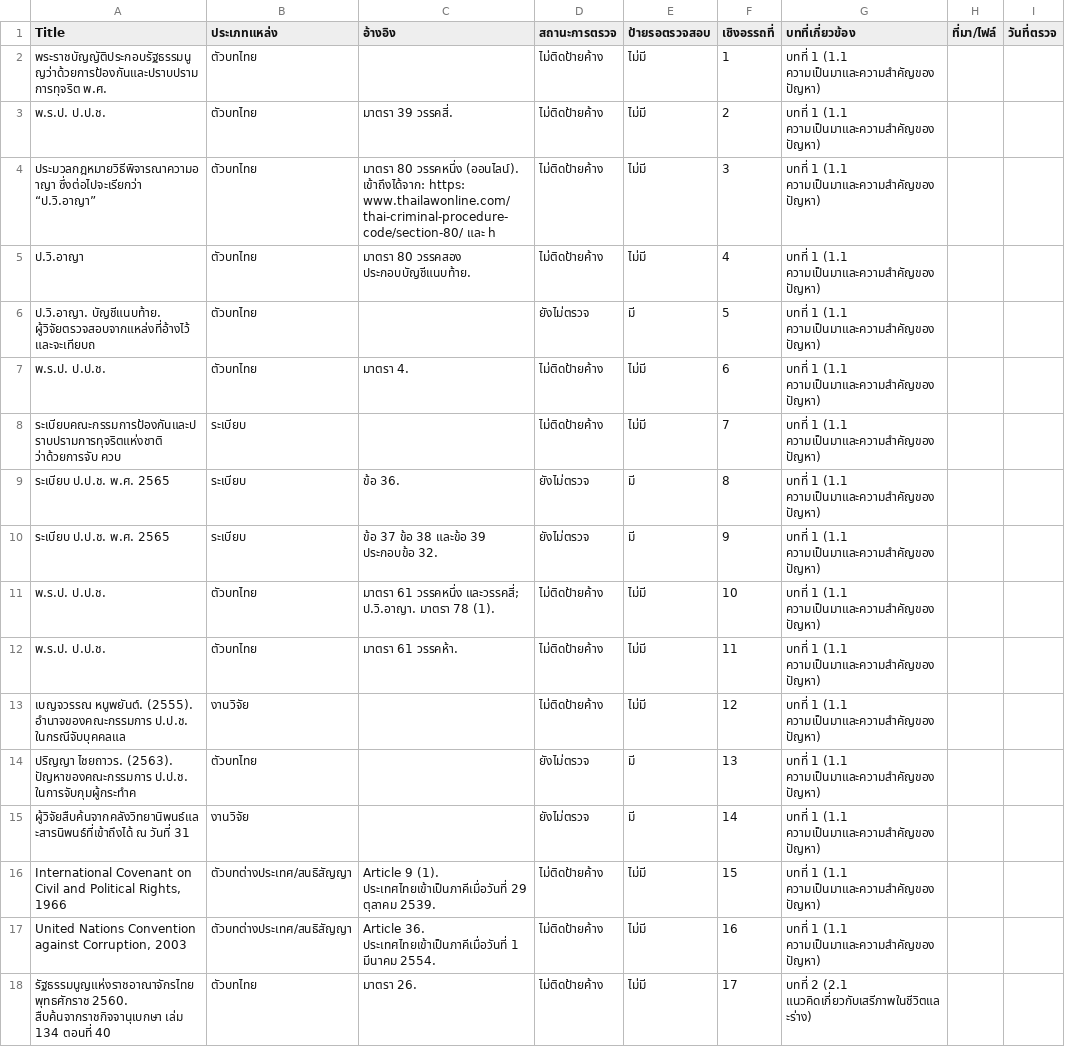
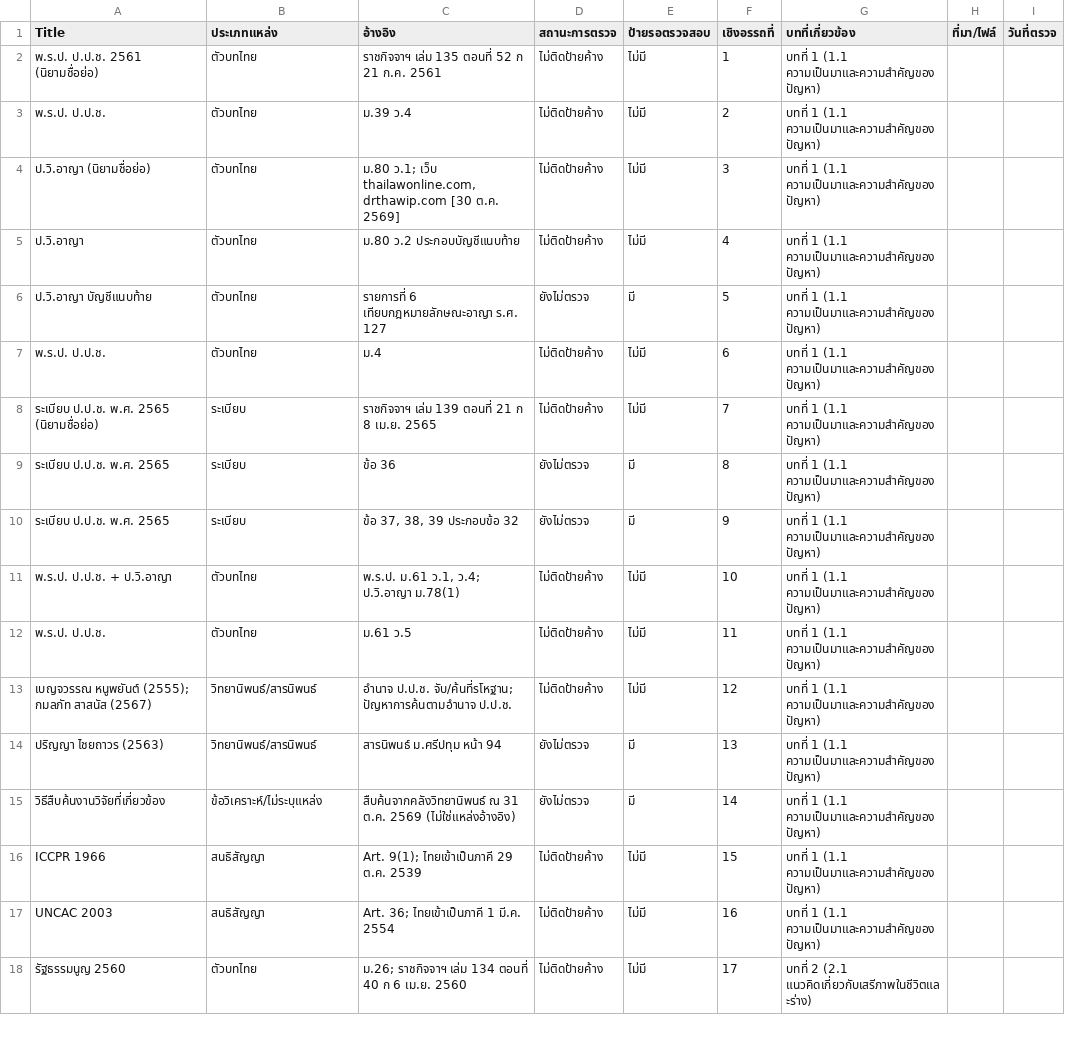
Before and after one commit to praisonjedsadapong-afk/nacc-flagrant-arrest-thesis, a CSV file: research-notes/data-tracker-template.csv, drawn as a sheet; only a part is shown; the diff covers the shown part only; the diff names each change by its address in the sheet, - before the commit and + after, or states it on an @@ line.

```diff
--- a/research-notes/data-tracker-template.csv
+++ b/research-notes/data-tracker-template.csv
-A2 (Title): พระราชบัญญัติประกอบรัฐธรรมนูญว่าด้วยการป้องกันและปราบปรามการทุจริต พ.ศ.
+A2 (Title): พ.ร.ป. ป.ป.ช. 2561 (นิยามชื่อย่อ)
-C2 (อ้างอิง): (empty)
+C2 (อ้างอิง): ราชกิจจาฯ เล่ม 135 ตอนที่ 52 ก 21 ก.ค. 2561
-C3 (อ้างอิง): มาตรา 39 วรรคสี่.
+C3 (อ้างอิง): ม.39 ว.4
-A4 (Title): ประมวลกฎหมายวิธีพิจารณาความอาญา ซึ่งต่อไปจะเรียกว่า “ป.วิ.อาญา”
+A4 (Title): ป.วิ.อาญา (นิยามชื่อย่อ)
-C4 (อ้างอิง): มาตรา 80 วรรคหนึ่ง (ออนไลน์). เข้าถึงได้จาก: https: www.thailawonline.com/thai-criminal-procedure-code/section-80/ และ h
+C4 (อ้างอิง): ม.80 ว.1; เว็บ thailawonline.com, drthawip.com [30 ต.ค. 2569]
-C5 (อ้างอิง): มาตรา 80 วรรคสอง ประกอบบัญชีแนบท้าย.
+C5 (อ้างอิง): ม.80 ว.2 ประกอบบัญชีแนบท้าย
-A6 (Title): ป.วิ.อาญา. บัญชีแนบท้าย. ผู้วิจัยตรวจสอบจากแหล่งที่อ้างไว้ และจะเทียบถ
+A6 (Title): ป.วิ.อาญา บัญชีแนบท้าย
-C6 (อ้างอิง): (empty)
+C6 (อ้างอิง): รายการที่ 6 เทียบกฎหมายลักษณะอาญา ร.ศ. 127
-C7 (อ้างอิง): มาตรา 4.
+C7 (อ้างอิง): ม.4
-A8 (Title): ระเบียบคณะกรรมการป้องกันและปราบปรามการทุจริตแห่งชาติ ว่าด้วยการจับ ควบ
+A8 (Title): ระเบียบ ป.ป.ช. พ.ศ. 2565 (นิยามชื่อย่อ)
-C8 (อ้างอิง): (empty)
+C8 (อ้างอิง): ราชกิจจาฯ เล่ม 139 ตอนที่ 21 ก 8 เม.ย. 2565
-C9 (อ้างอิง): ข้อ 36.
+C9 (อ้างอิง): ข้อ 36
-C10 (อ้างอิง): ข้อ 37 ข้อ 38 และข้อ 39 ประกอบข้อ 32.
+C10 (อ้างอิง): ข้อ 37, 38, 39 ประกอบข้อ 32
-A11 (Title): พ.ร.ป. ป.ป.ช.
+A11 (Title): พ.ร.ป. ป.ป.ช. + ป.วิ.อาญา
-C11 (อ้างอิง): มาตรา 61 วรรคหนึ่ง และวรรคสี่; ป.วิ.อาญา. มาตรา 78 (1).
+C11 (อ้างอิง): พ.ร.ป. ม.61 ว.1, ว.4; ป.วิ.อาญา ม.78(1)
-C12 (อ้างอิง): มาตรา 61 วรรคห้า.
+C12 (อ้างอิง): ม.61 ว.5
-A13 (Title): เบญจวรรณ หนูพยันต์. (2555). อำนาจของคณะกรรมการ ป.ป.ช. ในกรณีจับบุคคลแล
+A13 (Title): เบญจวรรณ หนูพยันต์ (2555); กมลภัท สาสนัส (2567)
-B13 (ประเภทแหล่ง): งานวิจัย
+B13 (ประเภทแหล่ง): วิทยานิพนธ์/สารนิพนธ์
-C13 (อ้างอิง): (empty)
+C13 (อ้างอิง): อำนาจ ป.ป.ช. จับ/ค้นที่รโหฐาน; ปัญหาการค้นตามอำนาจ ป.ป.ช.
-A14 (Title): ปริญญา ไชยถาวร. (2563). ปัญหาของคณะกรรมการ ป.ป.ช. ในการจับกุมผู้กระทำค
+A14 (Title): ปริญญา ไชยถาวร (2563)
-B14 (ประเภทแหล่ง): ตัวบทไทย
+B14 (ประเภทแหล่ง): วิทยานิพนธ์/สารนิพนธ์
-C14 (อ้างอิง): (empty)
+C14 (อ้างอิง): สารนิพนธ์ ม.ศรีปทุม หน้า 94
-A15 (Title): ผู้วิจัยสืบค้นจากคลังวิทยานิพนธ์และสารนิพนธ์ที่เข้าถึงได้ ณ วันที่ 31
+A15 (Title): วิธีสืบค้นงานวิจัยที่เกี่ยวข้อง
-B15 (ประเภทแหล่ง): งานวิจัย
+B15 (ประเภทแหล่ง): ข้อวิเคราะห์/ไม่ระบุแหล่ง
-C15 (อ้างอิง): (empty)
+C15 (อ้างอิง): สืบค้นจากคลังวิทยานิพนธ์ ณ 31 ต.ค. 2569 (ไม่ใช่แหล่งอ้างอิง)
-A16 (Title): International Covenant on Civil and Political Rights, 1966
+A16 (Title): ICCPR 1966
-B16:B17 (ประเภทแหล่ง): ตัวบทต่างประเทศ/สนธิสัญญา
+B16:B17 (ประเภทแหล่ง): สนธิสัญญา
-C16 (อ้างอิง): Article 9 (1). ประเทศไทยเข้าเป็นภาคีเมื่อวันที่ 29 ตุลาคม 2539.
+C16 (อ้างอิง): Art. 9(1); ไทยเข้าเป็นภาคี 29 ต.ค. 2539
-A17 (Title): United Nations Convention against Corruption, 2003
+A17 (Title): UNCAC 2003
-C17 (อ้างอิง): Article 36. ประเทศไทยเข้าเป็นภาคีเมื่อวันที่ 1 มีนาคม 2554.
+C17 (อ้างอิง): Art. 36; ไทยเข้าเป็นภาคี 1 มี.ค. 2554
-A18 (Title): รัฐธรรมนูญแห่งราชอาณาจักรไทย พุทธศักราช 2560. สืบค้นจากราชกิจจานุเบกษา เล่ม 134 ตอนที่ 40
+A18 (Title): รัฐธรรมนูญ 2560
-C18 (อ้างอิง): มาตรา 26.
+C18 (อ้างอิง): ม.26; ราชกิจจาฯ เล่ม 134 ตอนที่ 40 ก 6 เม.ย. 2560
```
Also changed, not shown: 146 edited cells elsewhere in this file.
